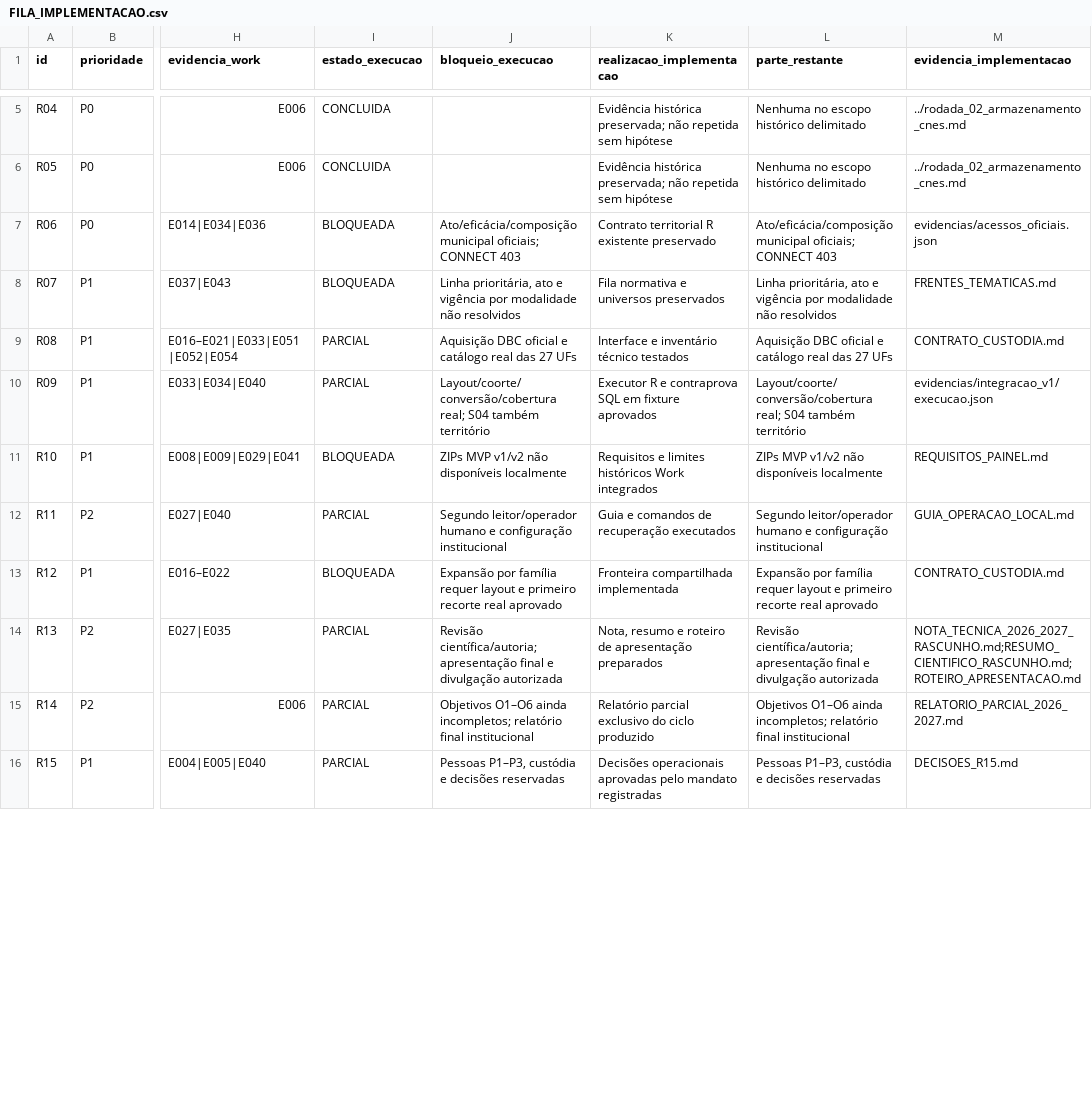
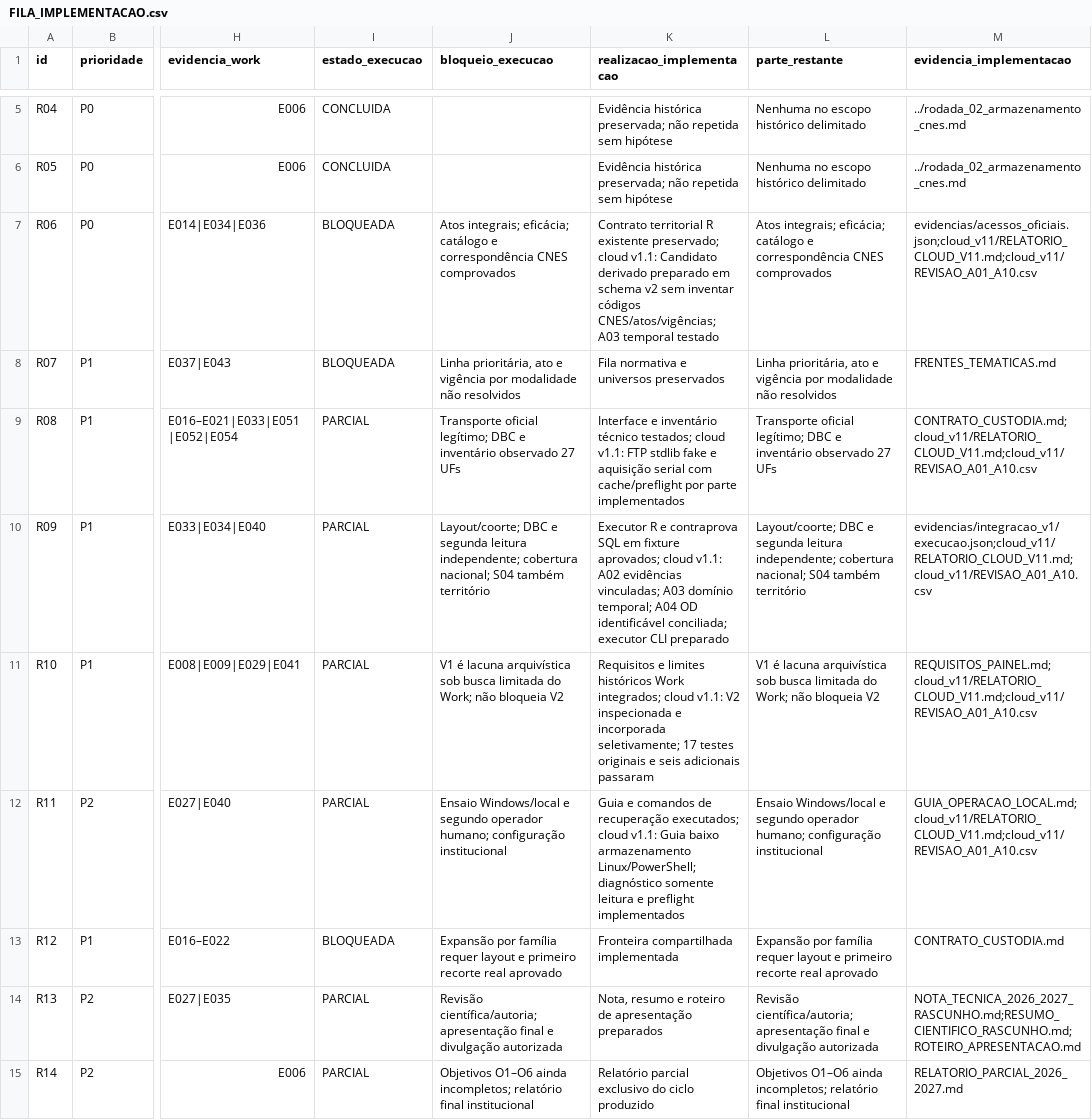
Before and after one commit to paulobmcosta-creator/Observatorio_SUS_ES, a CSV file: docs/ciclo_2026_2027/implementacao/FILA_IMPLEMENTACAO.csv, drawn as a sheet; only a part is shown, gaps mark what is left out; the shorter side is filled out with more unchanged rows; the diff covers the shown part only; the diff names each change by its address in the sheet, - before the commit and + after, or states it on an @@ line.

Commit message:
docs(ciclo): consolidar CP-IMP-023 evidências cloud e operação local

```diff
--- a/docs/ciclo_2026_2027/implementacao/FILA_IMPLEMENTACAO.csv
+++ b/docs/ciclo_2026_2027/implementacao/FILA_IMPLEMENTACAO.csv
-J7 (bloqueio_execucao): Ato/eficácia/composição municipal oficiais; CONNECT 403
+J7 (bloqueio_execucao): Atos integrais; eficácia; catálogo e correspondência CNES comprovados
-K7 (realizacao_implementacao): …R existente preservado
+K7 (realizacao_implementacao): …R existente preservado; cloud v1.1: Candidato derivado preparado em schema v2 sem inventar códigos CNES/atos/vigências; A03 temporal testado
-L7 (parte_restante): Ato/eficácia/composição municipal oficiais; CONNECT 403
+L7 (parte_restante): Atos integrais; eficácia; catálogo e correspondência CNES comprovados
-M7 (evidencia_implementacao): evidencias/acessos_oficiais.json
+M7 (evidencia_implementacao): evidencias/acessos_oficiais.json;cloud_v11/RELATORIO_CLOUD_V11.md;cloud_v11/REVISAO_A01_A10.csv
-J9 (bloqueio_execucao): Aquisição DBC oficial e catálogo real das 27 UFs
+J9 (bloqueio_execucao): Transporte oficial legítimo; DBC e inventário observado 27 UFs
-K9 (realizacao_implementacao): …inventário técnico testados
+K9 (realizacao_implementacao): …inventário técnico testados; cloud v1.1: FTP stdlib fake e aquisição serial com cache/preflight por parte implementados
-L9 (parte_restante): Aquisição DBC oficial e catálogo real das 27 UFs
+L9 (parte_restante): Transporte oficial legítimo; DBC e inventário observado 27 UFs
-M9 (evidencia_implementacao): CONTRATO_CUSTODIA.md
+M9 (evidencia_implementacao): CONTRATO_CUSTODIA.md;cloud_v11/RELATORIO_CLOUD_V11.md;cloud_v11/REVISAO_A01_A10.csv
-J10 (bloqueio_execucao): Layout/coorte/conversão/cobertura real; S04 também…
+J10 (bloqueio_execucao): Layout/coorte; DBC e segunda leitura independente; cobertura nacional; S04 também…
-K10 (realizacao_implementacao): …em fixture aprovados
+K10 (realizacao_implementacao): …em fixture aprovados; cloud v1.1: A02 evidências vinculadas; A03 domínio temporal; A04 OD identificável conciliada; executor CLI preparado
-L10 (parte_restante): Layout/coorte/conversão/cobertura real; S04 também…
+L10 (parte_restante): Layout/coorte; DBC e segunda leitura independente; cobertura nacional; S04 também…
-M10 (evidencia_implementacao): evidencias/integracao_v1/execucao.json
+M10 (evidencia_implementacao): evidencias/integracao_v1/execucao.json;cloud_v11/RELATORIO_CLOUD_V11.md;cloud_v11/REVISAO_A01_A10.csv
-I11 (estado_execucao): BLOQUEADA
+I11 (estado_execucao): PARCIAL
-J11 (bloqueio_execucao): ZIPs MVP v1/v2 não disponíveis localmente
+J11 (bloqueio_execucao): V1 é lacuna arquivística sob busca limitada do Work; não bloqueia V2
-K11 (realizacao_implementacao): …históricos Work integrados
+K11 (realizacao_implementacao): …históricos Work integrados; cloud v1.1: V2 inspecionada e incorporada seletivamente; 17 testes originais e seis adicionais passaram
-L11 (parte_restante): ZIPs MVP v1/v2 não disponíveis localmente
+L11 (parte_restante): V1 é lacuna arquivística sob busca limitada do Work; não bloqueia V2
-M11 (evidencia_implementacao): REQUISITOS_PAINEL.md
+M11 (evidencia_implementacao): REQUISITOS_PAINEL.md;cloud_v11/RELATORIO_CLOUD_V11.md;cloud_v11/REVISAO_A01_A10.csv
-J12 (bloqueio_execucao): Segundo leitor/operador humano e configuração institucional
+J12 (bloqueio_execucao): Ensaio Windows/local e segundo operador humano; configuração institucional
-K12 (realizacao_implementacao): …de recuperação executados
+K12 (realizacao_implementacao): …de recuperação executados; cloud v1.1: Guia baixo armazenamento Linux/PowerShell; diagnóstico somente leitura e preflight implementados
-L12 (parte_restante): Segundo leitor/operador humano e configuração institucional
+L12 (parte_restante): Ensaio Windows/local e segundo operador humano; configuração institucional
-M12 (evidencia_implementacao): GUIA_OPERACAO_LOCAL.md
+M12 (evidencia_implementacao): GUIA_OPERACAO_LOCAL.md;cloud_v11/RELATORIO_CLOUD_V11.md;cloud_v11/REVISAO_A01_A10.csv
```
Also changed, not shown: 45 edited cells elsewhere in this file, docs/ciclo_2026_2027/implementacao/cloud_v11/REVISAO_A01_A10.csv, docs/ciclo_2026_2027/tarefas_operacionais.csv, 50 other files.
